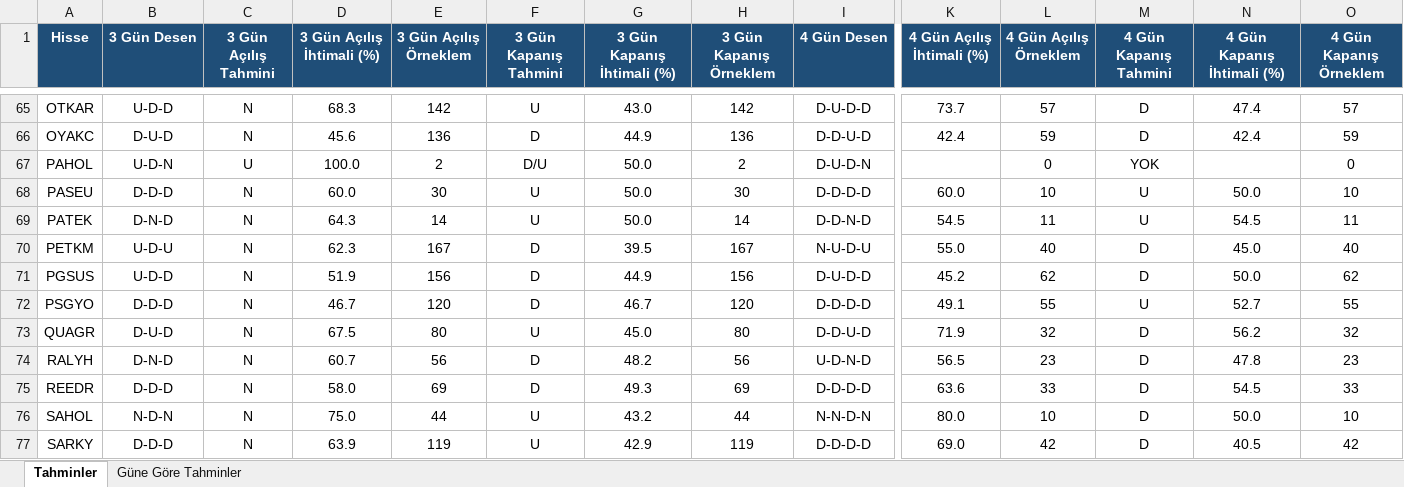
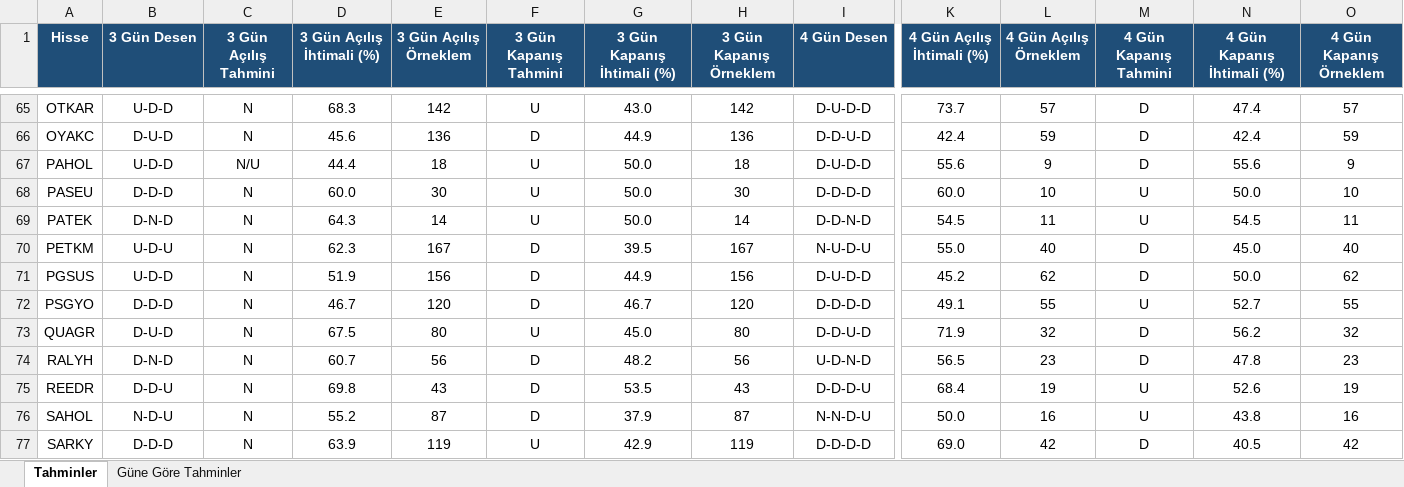
Before and after one commit to serkanche/portfoy, an Excel workbook: BIS_tr.xlsx, sheet Tahminler, drawn as a sheet; only a part is shown, gaps mark what is left out; values as stored, in another font and other column widths than the file's, no borders; conditional formats not drawn; the diff covers the shown part only; the diff names each change by its address in the sheet, - before the commit and + after, or states it on an @@ line.

```diff
--- a/BIS_tr.xlsx (sheet Tahminler)
+++ b/BIS_tr.xlsx (sheet Tahminler)
-B67 (3 Gün Desen): U-D-N
+B67 (3 Gün Desen): U-D-D
-C67 (3 Gün Açılış Tahmini): U
+C67 (3 Gün Açılış Tahmini): N/U
-D67 (3 Gün Açılış İhtimali (%)): 100.0
+D67 (3 Gün Açılış İhtimali (%)): 44.4
-E67 (3 Gün Açılış Örneklem): 2
+E67 (3 Gün Açılış Örneklem): 18
-F67 (3 Gün Kapanış Tahmini): D/U
+F67 (3 Gün Kapanış Tahmini): U
-H67 (3 Gün Kapanış Örneklem): 2
+H67 (3 Gün Kapanış Örneklem): 18
-I67 (4 Gün Desen): D-U-D-N
+I67 (4 Gün Desen): D-U-D-D
-K67 (4 Gün Açılış İhtimali (%)): (empty)
+K67 (4 Gün Açılış İhtimali (%)): 55.6
-L67 (4 Gün Açılış Örneklem): 0
+L67 (4 Gün Açılış Örneklem): 9
-M67 (4 Gün Kapanış Tahmini): YOK
+M67 (4 Gün Kapanış Tahmini): D
-N67 (4 Gün Kapanış İhtimali (%)): (empty)
+N67 (4 Gün Kapanış İhtimali (%)): 55.6
-O67 (4 Gün Kapanış Örneklem): 0
+O67 (4 Gün Kapanış Örneklem): 9
-B75 (3 Gün Desen): D-D-D
+B75 (3 Gün Desen): D-D-U
-D75 (3 Gün Açılış İhtimali (%)): 58.0
+D75 (3 Gün Açılış İhtimali (%)): 69.8
-E75 (3 Gün Açılış Örneklem): 69
+E75 (3 Gün Açılış Örneklem): 43
-G75 (3 Gün Kapanış İhtimali (%)): 49.3
+G75 (3 Gün Kapanış İhtimali (%)): 53.5
-H75 (3 Gün Kapanış Örneklem): 69
+H75 (3 Gün Kapanış Örneklem): 43
-I75 (4 Gün Desen): D-D-D-D
+I75 (4 Gün Desen): D-D-D-U
-K75 (4 Gün Açılış İhtimali (%)): 63.6
+K75 (4 Gün Açılış İhtimali (%)): 68.4
-L75 (4 Gün Açılış Örneklem): 33
+L75 (4 Gün Açılış Örneklem): 19
-M75:M76 (4 Gün Kapanış Tahmini): D
+M75:M76 (4 Gün Kapanış Tahmini): U
-N75 (4 Gün Kapanış İhtimali (%)): 54.5
+N75 (4 Gün Kapanış İhtimali (%)): 52.6
-O75 (4 Gün Kapanış Örneklem): 33
+O75 (4 Gün Kapanış Örneklem): 19
-B76 (3 Gün Desen): N-D-N
+B76 (3 Gün Desen): N-D-U
-D76 (3 Gün Açılış İhtimali (%)): 75.0
+D76 (3 Gün Açılış İhtimali (%)): 55.2
-E76 (3 Gün Açılış Örneklem): 44
+E76 (3 Gün Açılış Örneklem): 87
-F76 (3 Gün Kapanış Tahmini): U
+F76 (3 Gün Kapanış Tahmini): D
-G76 (3 Gün Kapanış İhtimali (%)): 43.2
+G76 (3 Gün Kapanış İhtimali (%)): 37.9
-H76 (3 Gün Kapanış Örneklem): 44
+H76 (3 Gün Kapanış Örneklem): 87
-I76 (4 Gün Desen): N-N-D-N
+I76 (4 Gün Desen): N-N-D-U
-K76 (4 Gün Açılış İhtimali (%)): 80.0
+K76 (4 Gün Açılış İhtimali (%)): 50.0
-L76 (4 Gün Açılış Örneklem): 10
+L76 (4 Gün Açılış Örneklem): 16
-N76 (4 Gün Kapanış İhtimali (%)): 50.0
+N76 (4 Gün Kapanış İhtimali (%)): 43.8
-O76 (4 Gün Kapanış Örneklem): 10
+O76 (4 Gün Kapanış Örneklem): 16
```
Also changed, not shown: 313 edited cells elsewhere in this sheet, sheet Güne Göre Tahminler.
